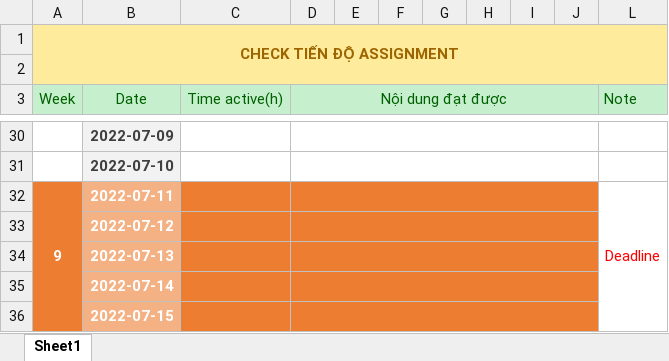
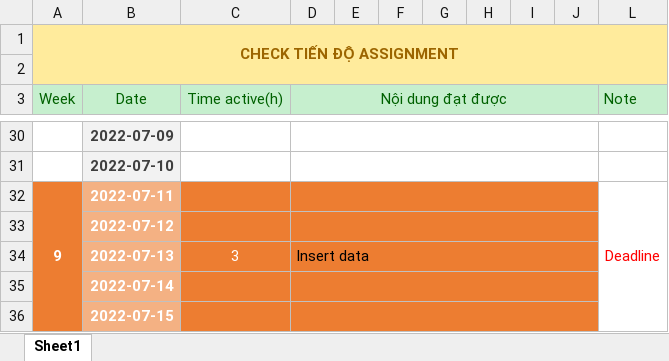
Before and after one commit to vuduchuy1120/database-GradeManagement-su22, an Excel workbook: Tiến độ.xlsx, sheet Sheet1, drawn as a sheet; only a part is shown, gaps mark what is left out; values as stored, in another font and other column widths than the file's, no borders; the diff names each change by its address in the sheet, - before the commit and + after, or states it on an @@ line.

```diff
--- a/Tiến độ.xlsx (sheet Sheet1)
+++ b/Tiến độ.xlsx (sheet Sheet1)
-C34 (Time active(h)): (empty)
+C34 (Time active(h)): 3
-D34 (Nội dung đạt được): (empty)
+D34 (Nội dung đạt được): Insert data
```
Also changed, not shown: 1 other file.
